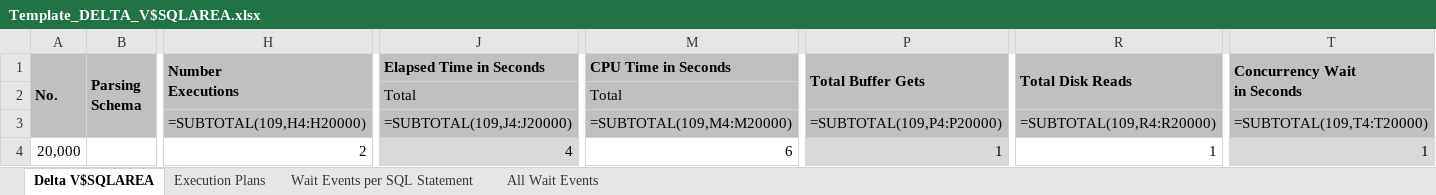
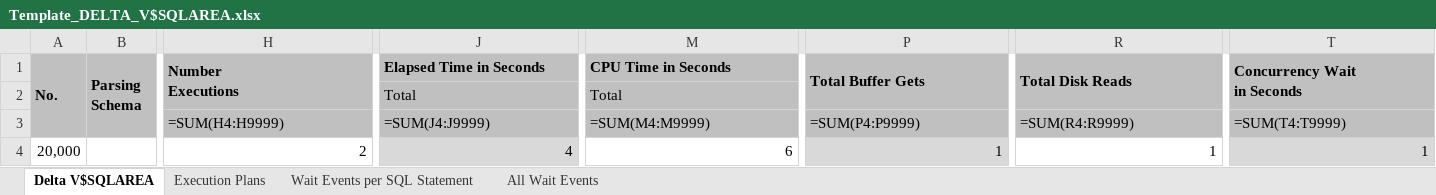
Before and after one commit to OpenPythia/OpenPythia, an Excel workbook: openpythia/src/main/resources/org/openpythia/plugin/worststatements/Template_DELTA_V$SQLAREA.xlsx, sheet Delta V$SQLAREA, drawn as a sheet; only a part is shown, gaps mark what is left out; values as stored, in another font and other column widths than the file's, no borders; formulas are shown in place of their values; conditional formats not drawn; removed rows and columns are numbered as before the commit, all else as after; rows hold the shown columns only; the diff names each change by its address in the sheet, - before the commit and + after, or states it on an @@ line.

Commit message:
- Bugfix: reverted the last change of the Excel template: There were problems deleting the template rows

```diff
--- a/openpythia/src/main/resources/org/openpythia/plugin/worststatements/Template_DELTA_V$SQLAREA.xlsx (sheet Delta V$SQLAREA)
+++ b/openpythia/src/main/resources/org/openpythia/plugin/worststatements/Template_DELTA_V$SQLAREA.xlsx (sheet Delta V$SQLAREA)
-row 3:  |  | =SUBTOTAL(109,H4:H20000) | =SUBTOTAL(109,J4:J20000) | =SUBTOTAL(109,M4:M20000) | =SUBTOTAL(109,P4:P20000) | =SUBTOTAL(109,R4:R20000) | =SUBTOTAL(109,T4:T20000)
+row 3:  |  | =SUM(H4:H9999) | =SUM(J4:J9999) | =SUM(M4:M9999) | =SUM(P4:P9999) | =SUM(R4:R9999) | =SUM(T4:T9999)
```
